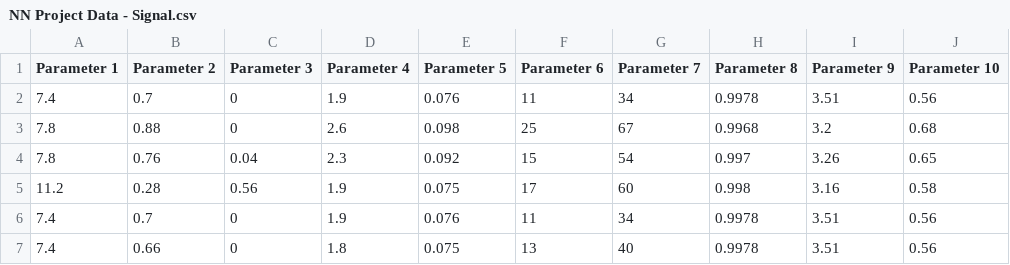
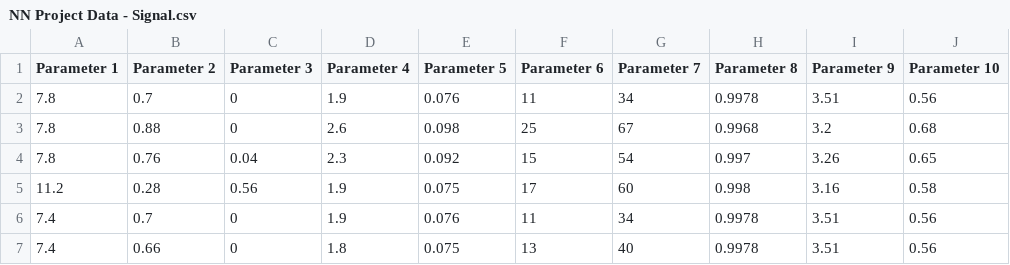
Before and after one commit to Manishdew/myfirstproject, a CSV file: NN Project Data - Signal.csv, drawn as a sheet; only a part is shown; the diff names each change by its address in the sheet, - before the commit and + after, or states it on an @@ line.

Commit message:
Update NN Project Data - Signal.csv

```diff
--- a/NN Project Data - Signal.csv
+++ b/NN Project Data - Signal.csv
-A2 (Parameter 1): 7.4
+A2 (Parameter 1): 7.8
```
